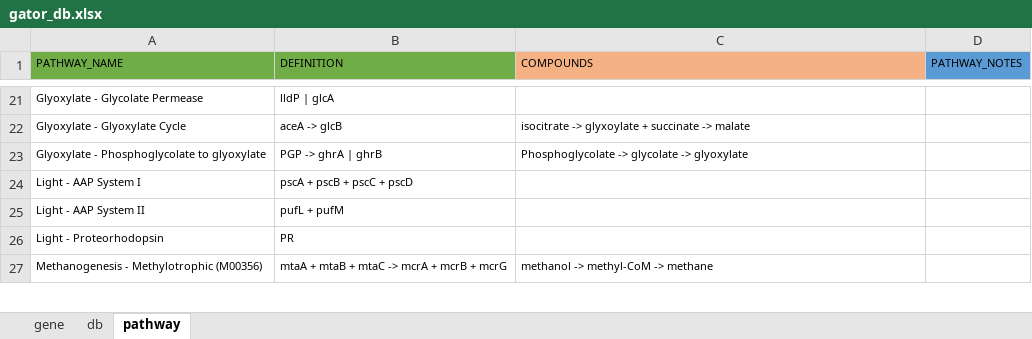
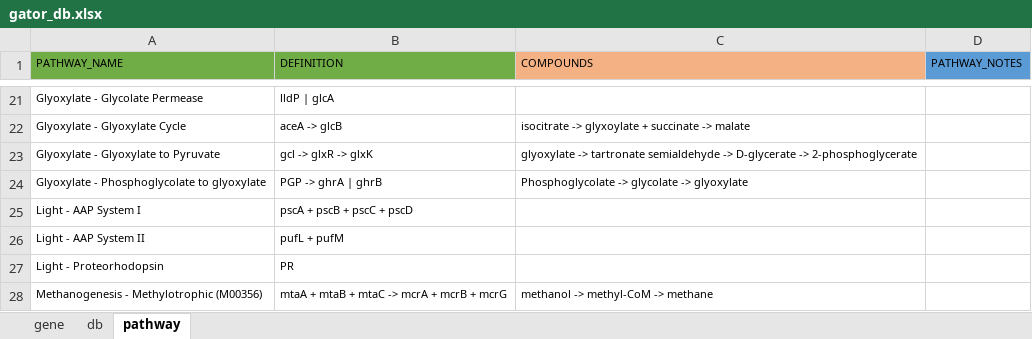
Before and after one commit to jeffkimbrel/gator, an Excel workbook: gator_db.xlsx, sheet pathway, drawn as a sheet; only a part is shown, gaps mark what is left out; values as stored, in another font and other column widths than the file's, no borders; the diff names each change by its address in the sheet, - before the commit and + after, or states it on an @@ line.

Commit message:
v0.6.12
added glc, glxR, glxK
print summary of gene/pathway counts

```diff
--- a/gator_db.xlsx (sheet pathway)
+++ b/gator_db.xlsx (sheet pathway)
+row 23: Glyoxylate - Glyoxylate to Pyruvate | gcl -> glxR -> glxK | glyoxylate -> tartronate semialdehyde -> D-glycerate -> 2-phosphoglycerate
```
Also changed, not shown: sheet gene, 2 other files.
